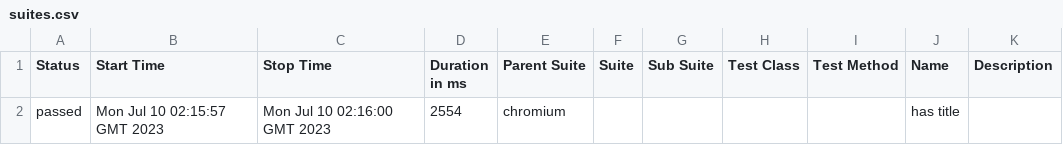
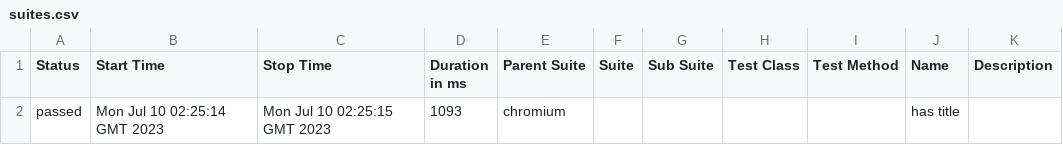
Before and after one commit to ahmedelkolfat/demo-gh, a CSV file: pr-preview/pr-1/data/suites.csv, drawn as a sheet.

Commit message:
Deploy preview for PR 1 🛫

```diff
--- a/pr-preview/pr-1/data/suites.csv
+++ b/pr-preview/pr-1/data/suites.csv
@@ -1,2 +1,2 @@
 "Status","Start Time","Stop Time","Duration in ms","Parent Suite","Suite","Sub Suite","Test Class","Test Method","Name","Description"
-"passed","Mon Jul 10 02:15:57 GMT 2023","Mon Jul 10 02:16:00 GMT 2023","2554","chromium","","","","","has title",""
+"passed","Mon Jul 10 02:25:14 GMT 2023","Mon Jul 10 02:25:15 GMT 2023","1093","chromium","","","","","has title",""
```
Also changed, not shown: 22 other files.
